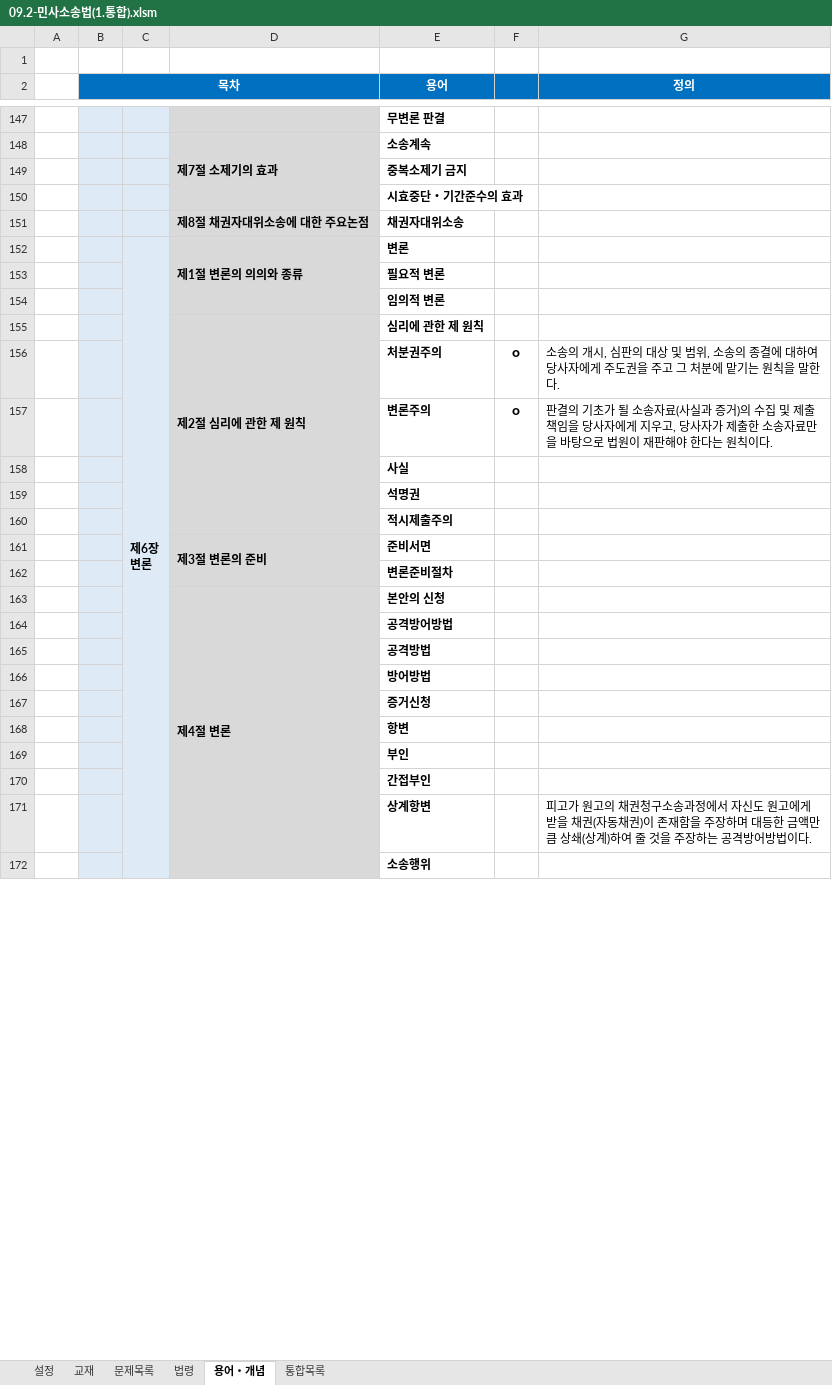
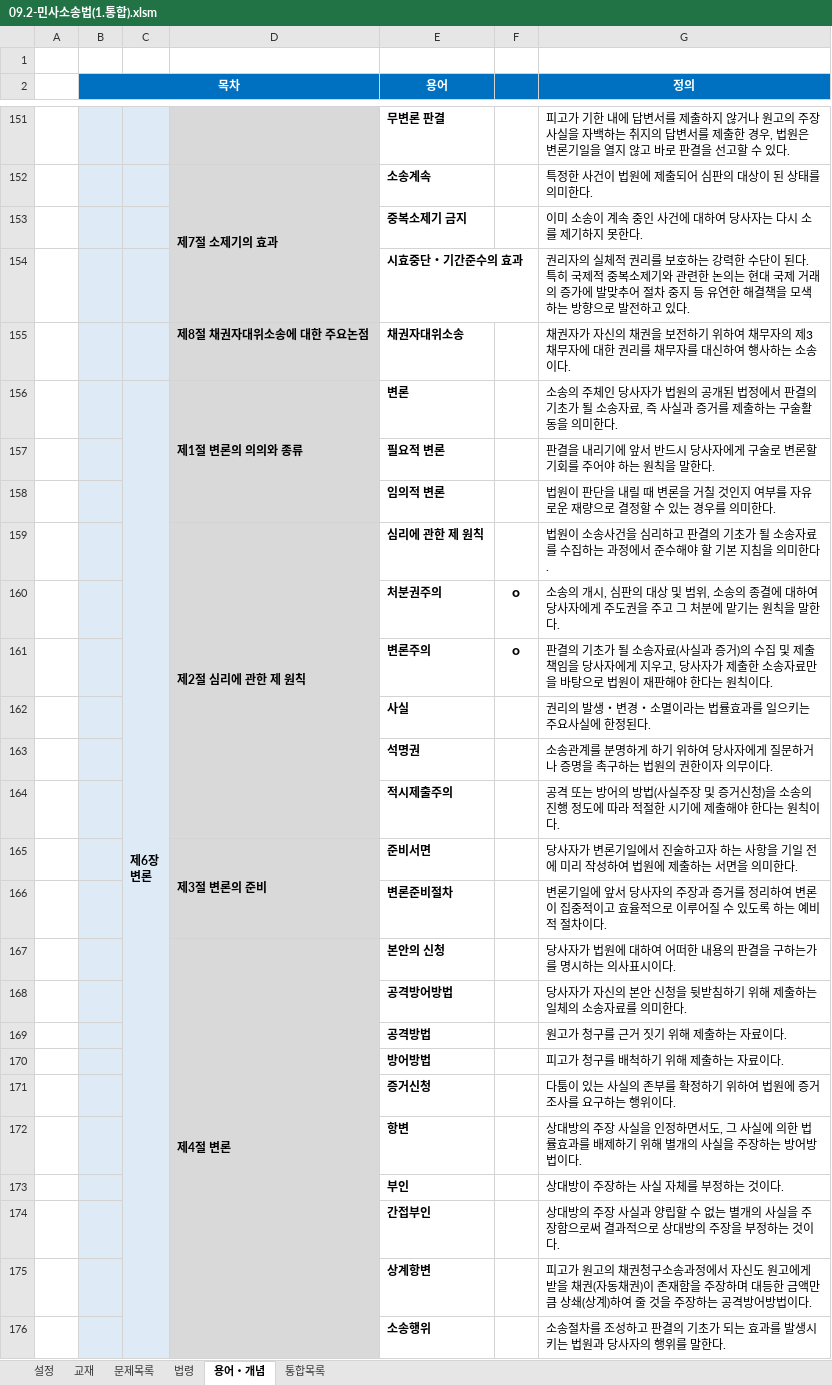
Before and after one commit to aeugo/StudyCPLA, an Excel workbook: 2-04.민사소송법/00.통합(XLS)/09.2-민사소송법(1.통합).xlsm, sheet 용어・개념, drawn as a sheet; only a part is shown, gaps mark what is left out; values as stored, in another font and other column widths than the file's, no borders; conditional formats not drawn; addresses are those after the commit; the diff covers the shown part only; the diff names each change by its address in the sheet, - before the commit and + after, or states it on an @@ line.

```diff
--- a/2-04.민사소송법/00.통합(XLS)/09.2-민사소송법(1.통합).xlsm (sheet 용어・개념)
+++ b/2-04.민사소송법/00.통합(XLS)/09.2-민사소송법(1.통합).xlsm (sheet 용어・개념)
-G151 (정의): (empty)
+G151 (정의): 피고가 기한 내에 답변서를 제출하지 않거나 원고의 주장 사실을 자백하는 취지의 답변서를 제출한 경우, 법원은 변론기일을 열지 않고 바로 판결을 선고할 수 있다.
-G152 (정의): (empty)
+G152 (정의): 특정한 사건이 법원에 제출되어 심판의 대상이 된 상태를 의미한다.
-G153 (정의): (empty)
+G153 (정의): 이미 소송이 계속 중인 사건에 대하여 당사자는 다시 소를 제기하지 못한다.
-G154 (정의): (empty)
+G154 (정의): 권리자의 실체적 권리를 보호하는 강력한 수단이 된다. 특히 국제적 중복소제기와 관련한 논의는 현대 국제 거래의 증가에 발맞추어 절차 중지 등 유연한 해결책을 모색하는 방향으로 발전하고 있다.
-G155 (정의): (empty)
+G155 (정의): 채권자가 자신의 채권을 보전하기 위하여 채무자의 제3채무자에 대한 권리를 채무자를 대신하여 행사하는 소송이다.
-G156 (정의): (empty)
+G156 (정의): 소송의 주체인 당사자가 법원의 공개된 법정에서 판결의 기초가 될 소송자료, 즉 사실과 증거를 제출하는 구술활동을 의미한다.
-G157 (정의): (empty)
+G157 (정의): 판결을 내리기에 앞서 반드시 당사자에게 구술로 변론할 기회를 주어야 하는 원칙을 말한다.
-G158 (정의): (empty)
+G158 (정의): 법원이 판단을 내릴 때 변론을 거칠 것인지 여부를 자유로운 재량으로 결정할 수 있는 경우를 의미한다.
-G159 (정의): (empty)
+G159 (정의): 법원이 소송사건을 심리하고 판결의 기초가 될 소송자료를 수집하는 과정에서 준수해야 할 기본 지침을 의미한다.
-G162 (정의): (empty)
+G162 (정의): 권리의 발생・변경・소멸이라는 법률효과를 일으키는 주요사실에 한정된다.
-G163 (정의): (empty)
+G163 (정의): 소송관계를 분명하게 하기 위하여 당사자에게 질문하거나 증명을 촉구하는 법원의 권한이자 의무이다.
-G164 (정의): (empty)
+G164 (정의): 공격 또는 방어의 방법(사실주장 및 증거신청)을 소송의 진행 정도에 따라 적절한 시기에 제출해야 한다는 원칙이다.
-G165 (정의): (empty)
+G165 (정의): 당사자가 변론기일에서 진술하고자 하는 사항을 기일 전에 미리 작성하여 법원에 제출하는 서면을 의미한다.
-G166 (정의): (empty)
+G166 (정의): 변론기일에 앞서 당사자의 주장과 증거를 정리하여 변론이 집중적이고 효율적으로 이루어질 수 있도록 하는 예비적 절차이다.
-G167 (정의): (empty)
+G167 (정의): 당사자가 법원에 대하여 어떠한 내용의 판결을 구하는가를 명시하는 의사표시이다.
-G168 (정의): (empty)
+G168 (정의): 당사자가 자신의 본안 신청을 뒷받침하기 위해 제출하는 일체의 소송자료를 의미한다.
-G169 (정의): (empty)
+G169 (정의): 원고가 청구를 근거 짓기 위해 제출하는 자료이다.
-G170 (정의): (empty)
+G170 (정의): 피고가 청구를 배척하기 위해 제출하는 자료이다.
-G171 (정의): (empty)
+G171 (정의): 다툼이 있는 사실의 존부를 확정하기 위하여 법원에 증거조사를 요구하는 행위이다.
-G172 (정의): (empty)
+G172 (정의): 상대방의 주장 사실을 인정하면서도, 그 사실에 의한 법률효과를 배제하기 위해 별개의 사실을 주장하는 방어방법이다.
-G173 (정의): (empty)
+G173 (정의): 상대방이 주장하는 사실 자체를 부정하는 것이다.
-G174 (정의): (empty)
+G174 (정의): 상대방의 주장 사실과 양립할 수 없는 별개의 사실을 주장함으로써 결과적으로 상대방의 주장을 부정하는 것이다.
-G176 (정의): (empty)
+G176 (정의): 소송절차를 조성하고 판결의 기초가 되는 효과를 발생시키는 법원과 당사자의 행위를 말한다.
```
Also changed, not shown: 62 added rows, 45 removed rows and 246 edited cells elsewhere in this sheet, 50 other files.
